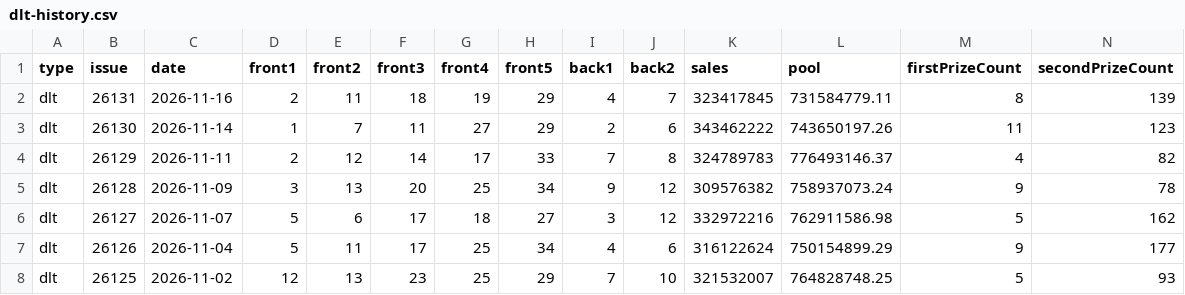
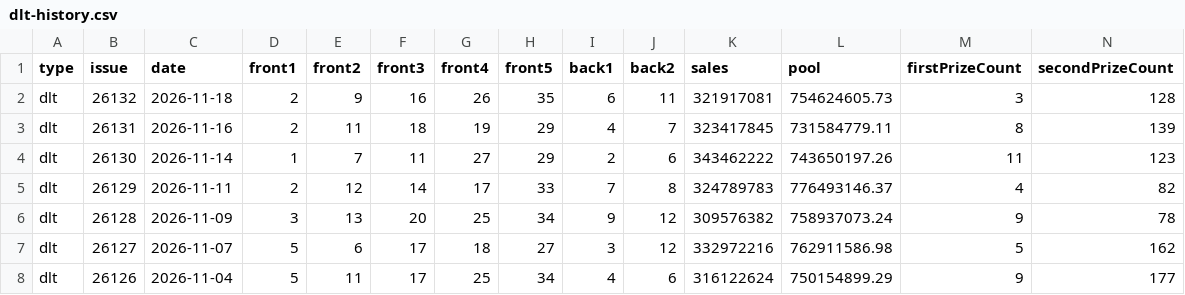
Before and after one commit to sfqin/lottery_ticket, a CSV file: data/dlt-history.csv, drawn as a sheet; only a part is shown; the shorter side is filled out with more unchanged rows; rows hold the shown columns only; the diff names each change by its address in the sheet, - before the commit and + after, or states it on an @@ line.

```diff
--- a/data/dlt-history.csv
+++ b/data/dlt-history.csv
+row 2: dlt | 26132 | 2026-11-18 | 2 | 9 | 16 | 26 | 35 | 6 | 11 | 321917081 | 754624605.73 | 3 | 128
```
Also changed, not shown: data/dlt-arena.csv.
